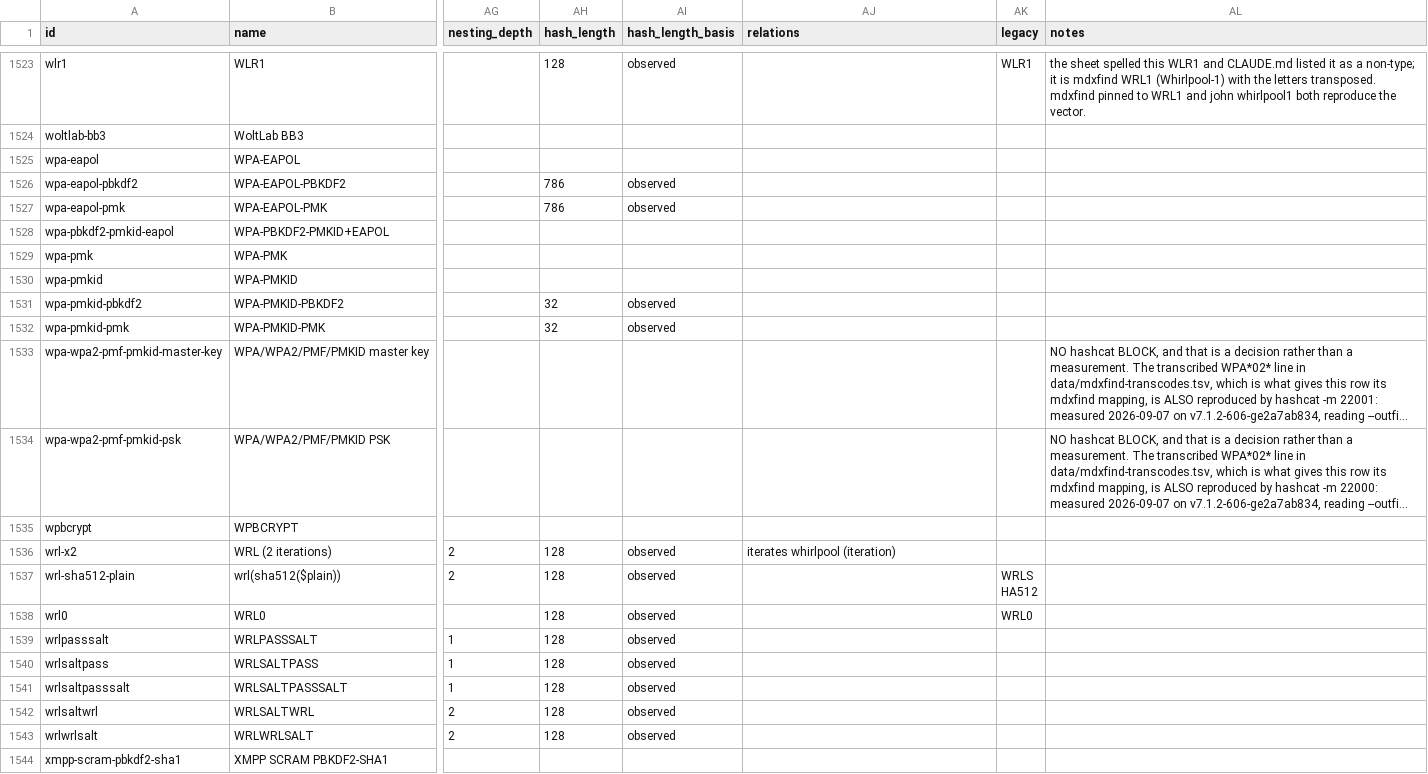
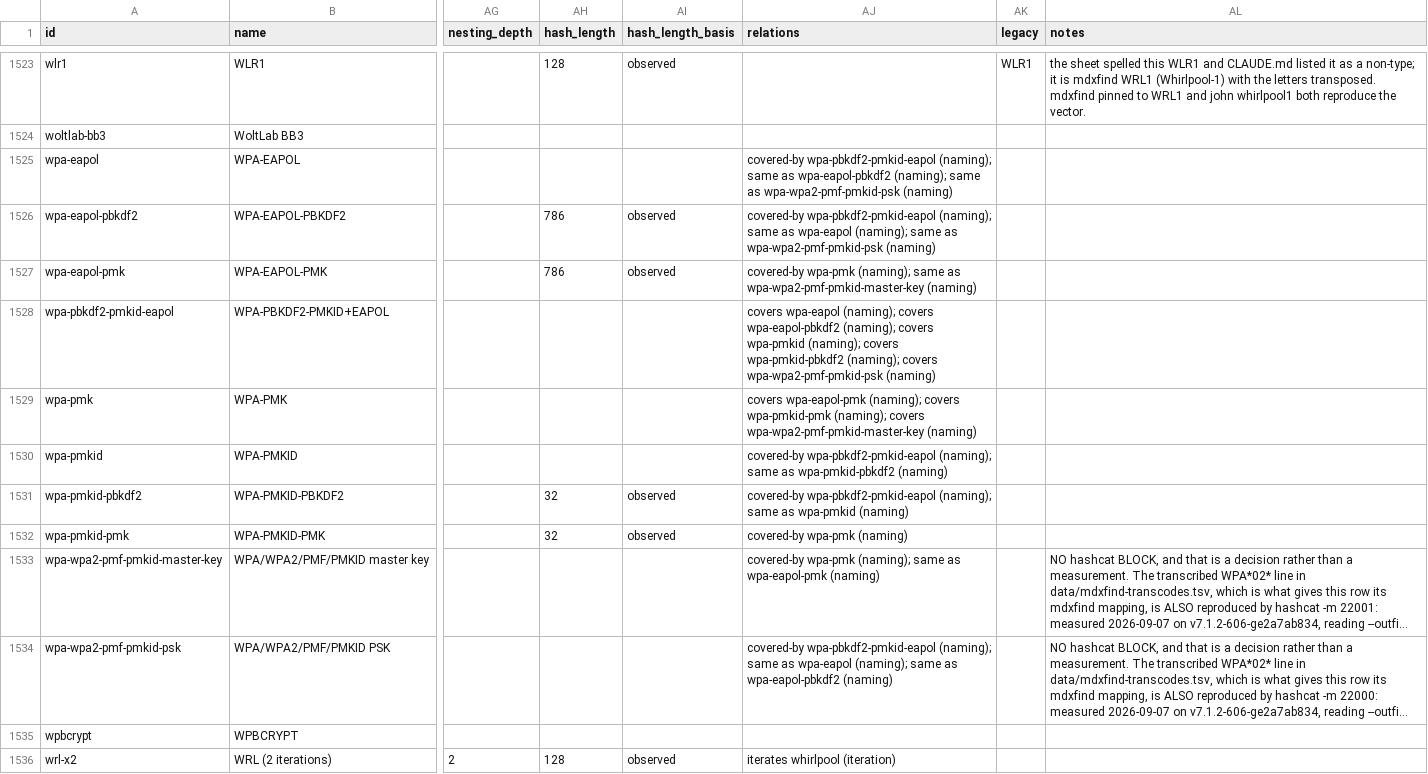
Before and after one commit to roycewilliams/cracking-rosetta, a CSV file: dist/rosetta.csv, drawn as a sheet; only a part is shown, gaps mark what is left out; the shorter side is filled out with more unchanged rows; long unchanged cells end in …; the diff names each change by its address in the sheet, - before the commit and + after, or states it on an @@ line.

```diff
--- a/dist/rosetta.csv
+++ b/dist/rosetta.csv
-AJ1525 (relations): (empty)
+AJ1525 (relations): covered-by wpa-pbkdf2-pmkid-eapol (naming); same as wpa-eapol-pbkdf2 (naming); same as wpa-wpa2-pmf-pmkid-psk (naming)
-AJ1526 (relations): (empty)
+AJ1526 (relations): covered-by wpa-pbkdf2-pmkid-eapol (naming); same as wpa-eapol (naming); same as wpa-wpa2-pmf-pmkid-psk (naming)
-AJ1527 (relations): (empty)
+AJ1527 (relations): covered-by wpa-pmk (naming); same as wpa-wpa2-pmf-pmkid-master-key (naming)
-AJ1528 (relations): (empty)
+AJ1528 (relations): covers wpa-eapol (naming); covers wpa-eapol-pbkdf2 (naming); covers wpa-pmkid (naming); covers wpa-pmkid-pbkdf2 (naming); covers wpa-wpa2-pmf-pmkid-psk (naming)
-AJ1529 (relations): (empty)
+AJ1529 (relations): covers wpa-eapol-pmk (naming); covers wpa-pmkid-pmk (naming); covers wpa-wpa2-pmf-pmkid-master-key (naming)
-AJ1530 (relations): (empty)
+AJ1530 (relations): covered-by wpa-pbkdf2-pmkid-eapol (naming); same as wpa-pmkid-pbkdf2 (naming)
-AJ1531 (relations): (empty)
+AJ1531 (relations): covered-by wpa-pbkdf2-pmkid-eapol (naming); same as wpa-pmkid (naming)
-AJ1532 (relations): (empty)
+AJ1532 (relations): covered-by wpa-pmk (naming)
-AJ1533 (relations): (empty)
+AJ1533 (relations): covered-by wpa-pmk (naming); same as wpa-eapol-pmk (naming)
-AJ1534 (relations): (empty)
+AJ1534 (relations): covered-by wpa-pbkdf2-pmkid-eapol (naming); same as wpa-eapol (naming); same as wpa-eapol-pbkdf2 (naming)
```
Also changed, not shown: 3 other files.
